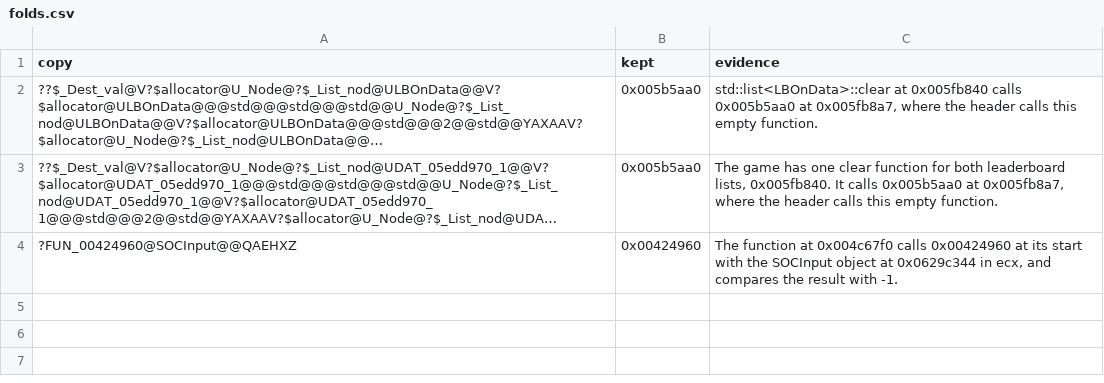
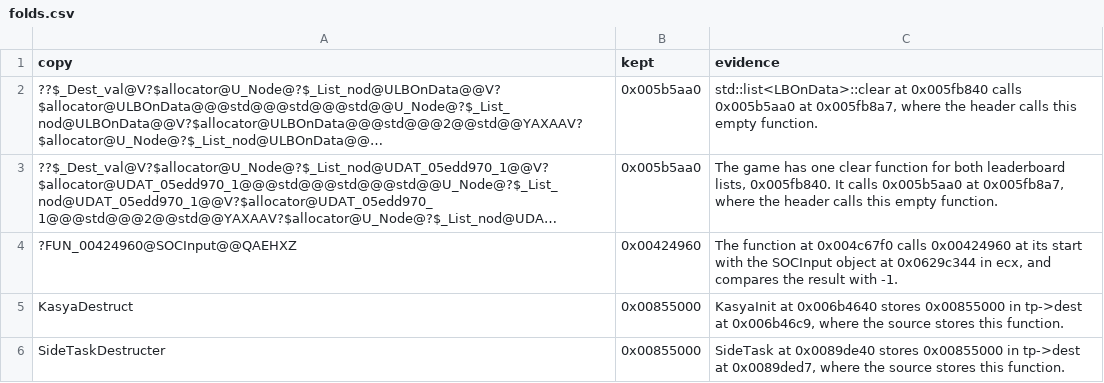
Before and after one commit to LuckyLuke00/sadx-decomp, a CSV file: data/folds.csv, drawn as a sheet; long unchanged cells end in …; the diff names each change by its address in the sheet, - before the commit and + after, or states it on an @@ line.

Commit message:
refactor(sadx): split the folded DeadJumpdai copies
KasyaDestruct and SideTaskDestructer are static copies of DeadJumpdai, which the game's link folded into one function. DeadJumpdai is now static too.

```diff
--- a/data/folds.csv
+++ b/data/folds.csv
+row 5: KasyaDestruct | 0x00855000 | KasyaInit at 0x006b4640 stores 0x00855000 in tp->dest at 0x006b46c9, where the source stores this function.
+row 6: SideTaskDestructer | 0x00855000 | SideTask at 0x0089de40 stores 0x00855000 in tp->dest at 0x0089ded7, where the source stores this function.
```
Also changed, not shown: 5 other files.
